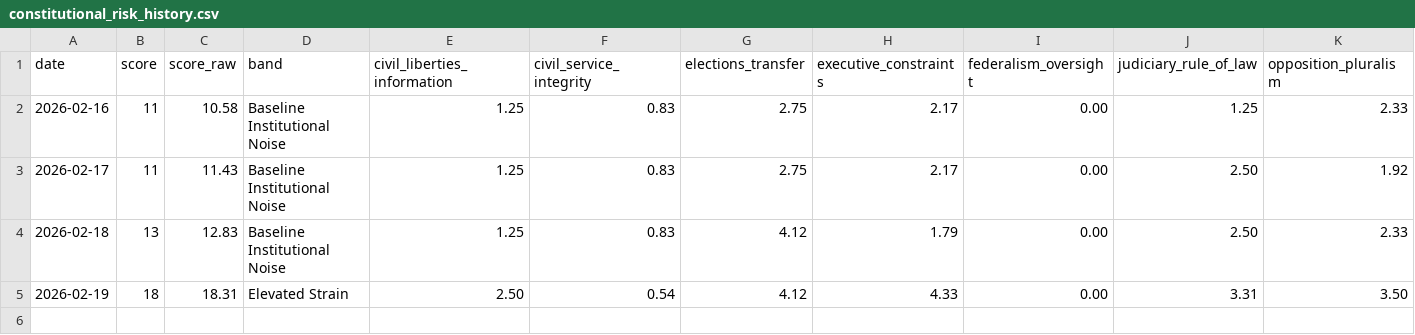
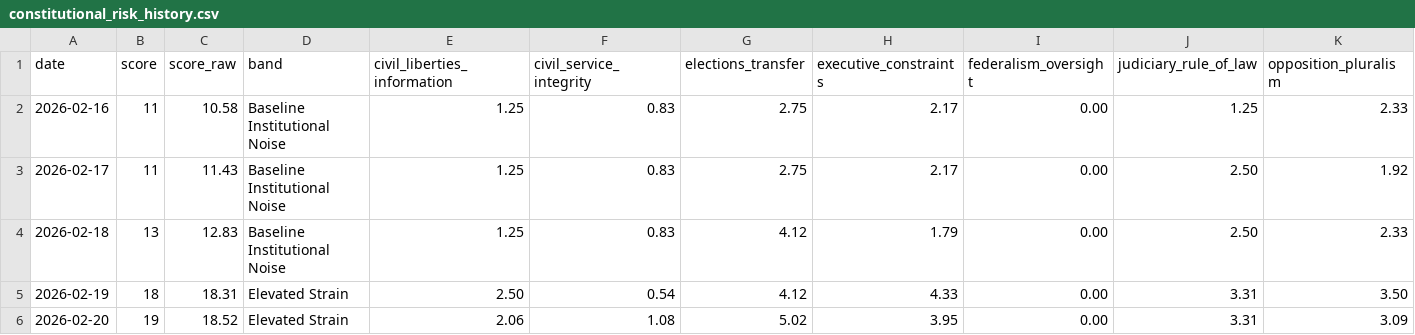
Before and after one commit to enkiEng/us-constitutional-risk-daily, a CSV file: data/constitutional_risk_history.csv, drawn as a sheet; only a part is shown; rows hold the shown columns only; the diff names each change by its address in the sheet, - before the commit and + after, or states it on an @@ line.

```diff
--- a/data/constitutional_risk_history.csv
+++ b/data/constitutional_risk_history.csv
+row 6: 2026-02-20 | 19 | 18.52 | Elevated Strain | 2.06 | 1.08 | 5.02 | 3.95 | 0.00 | 3.31 | 3.09
```
Also changed, not shown: data/constitutional_signal_scores.csv, site/data/constitutional_risk_history.csv, 5 other files.
